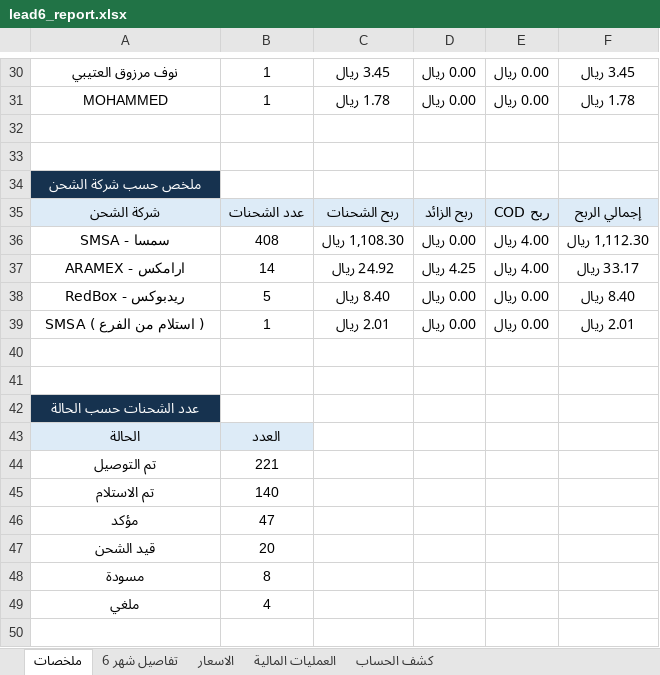
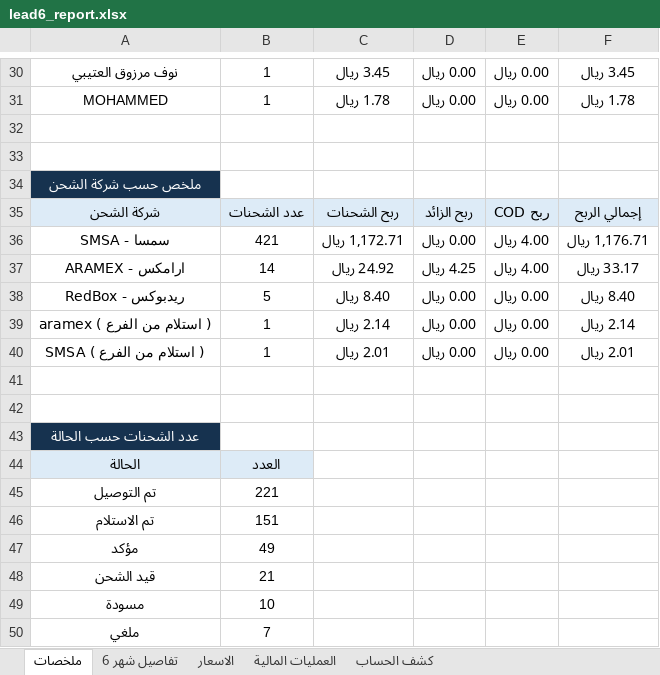
Before and after one commit to ghaidaqu/lead, an Excel workbook: output/lead6_report.xlsx, sheet ملخصات, drawn as a sheet; only a part is shown, gaps mark what is left out; values as stored, in another font and other column widths than the file's, no borders; addresses are those after the commit; the diff covers the shown part only; the diff names each change by its address in the sheet, - before the commit and + after, or states it on an @@ line.

```diff
--- a/output/lead6_report.xlsx (sheet ملخصات)
+++ b/output/lead6_report.xlsx (sheet ملخصات)
-B36: 408
+B36: 421
-C36: 1,108.30 ريال
+C36: 1,172.71 ريال
-F36: 1,112.30 ريال
+F36: 1,176.71 ريال
+row 39: aramex ( استلام من الفرع ) | 1 | 2.14 ريال | 0.00 ريال | 0.00 ريال | 2.14 ريال
-B46: 140
+B46: 151
-B47: 47
+B47: 49
-B48: 20
+B48: 21
-B49: 8
+B49: 10
-B50: 4
+B50: 7
```
Also changed, not shown: 1 added row, 1 removed row and 18 edited cells elsewhere in this sheet, sheet تفاصيل شهر 6, sheet العمليات المالية, 2 other files.
